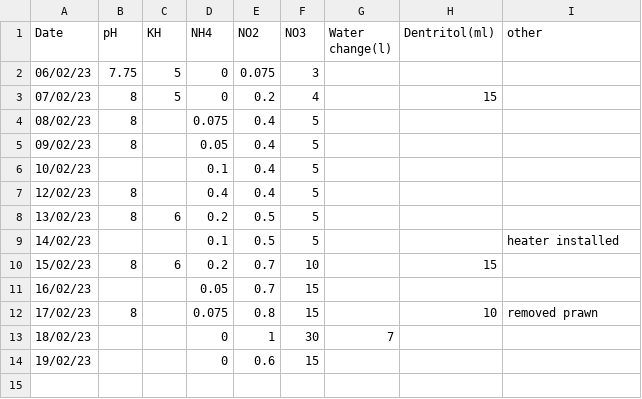
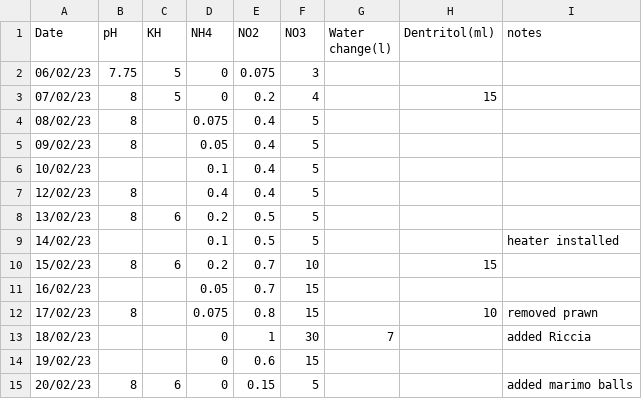
Before and after one commit to king-ben/paludarium, a CSV file: water_tests.csv, drawn as a sheet.

Commit message:
Update water_tests.csv

```diff
--- a/water_tests.csv
+++ b/water_tests.csv
@@ -1,2 +1,2 @@
-Date,pH,KH,NH4,NO2,NO3,Water change(l),Dentritol(ml),other
+Date,pH,KH,NH4,NO2,NO3,Water change(l),Dentritol(ml),notes
 06/02/23,7.75,5,0,0.075,3,,,
@@ -12,3 +12,4 @@ Date,pH,KH,NH4,NO2,NO3,Water change(l),Dentritol(ml),other
 17/02/23,8,,0.075,0.8,15,,10,removed prawn
-18/02/23,,,0,1,30,7,,
+18/02/23,,,0,1,30,7,,added Riccia
 19/02/23,,,0,0.6,15,,,
+20/02/23,8,6,0,0.15,5,,,added marimo balls
```
